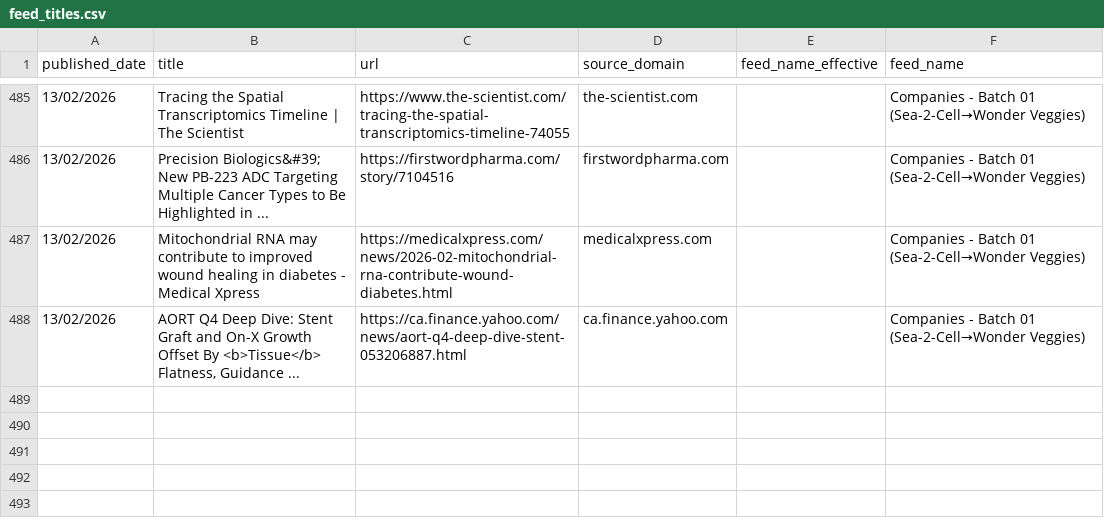
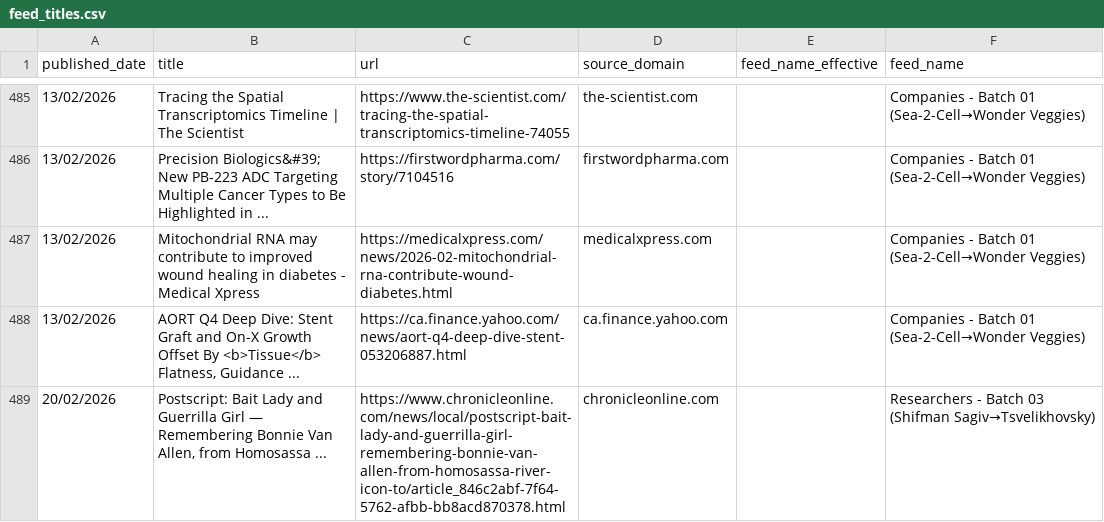
Before and after one commit to elyashivzangen/yissum-science, a CSV file: data_new_updater/feed_titles.csv, drawn as a sheet; only a part is shown, gaps mark what is left out; the diff names each change by its address in the sheet, - before the commit and + after, or states it on an @@ line.

```diff
--- a/data_new_updater/feed_titles.csv
+++ b/data_new_updater/feed_titles.csv
+row 489: 20/02/2026 | Postscript: Bait Lady and Guerrilla Girl — Remembering Bonnie Van Allen, from Homosassa ... | https://www.chronicleonline.com/news/local/postscript-bait-lady-and-guerrilla-girl-remembering-bonnie-van-allen-from-homosassa-river-icon-to/article_846c2abf-7f64-5762-afbb-bb8acd870378.html | chronicleonline.com |  | Researchers - Batch 03 (Shifman Sagiv→Tsvelikhovsky)
```
Also changed, not shown: data_new_updater/feed.csv, data_new_updater/feed_compact.csv, 2 other files.
